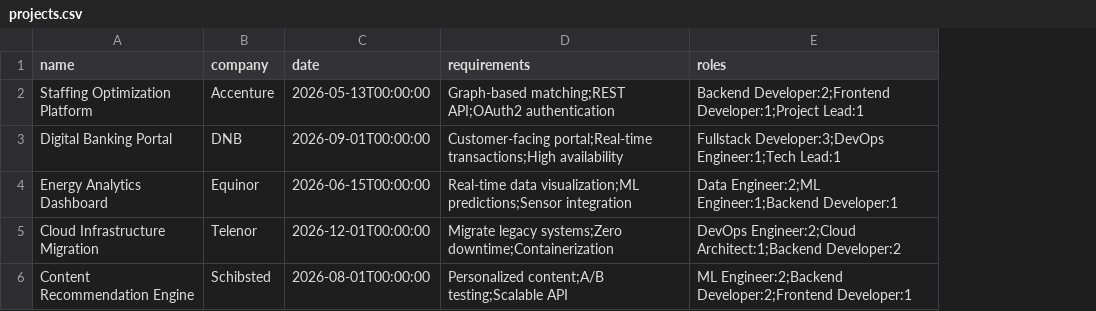
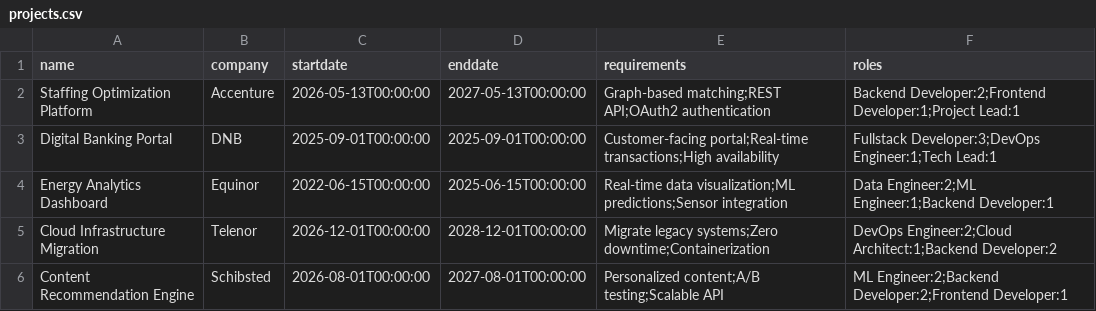
Before and after one commit to BachelorAccenture/datadrevet_staffing_api, a CSV file: src/main/resources/data/projects.csv, drawn as a sheet; the diff names each change by its address in the sheet, - before the commit and + after, or states it on an @@ line.

Commit message:
lagt til add project og endret så project har start og slutt

```diff
--- a/src/main/resources/data/projects.csv
+++ b/src/main/resources/data/projects.csv
+column D (enddate), rows 2-6: 2027-05-13T00:00:00 | 2025-09-01T00:00:00 | 2025-06-15T00:00:00 | 2028-12-01T00:00:00 | 2027-08-01T00:00:00
-C1: date
+C1: startdate
-C3 (startdate): 2026-09-01T00:00:00
+C3 (startdate): 2025-09-01T00:00:00
-C4 (startdate): 2026-06-15T00:00:00
+C4 (startdate): 2022-06-15T00:00:00
```
Also changed, not shown: 9 other files.
